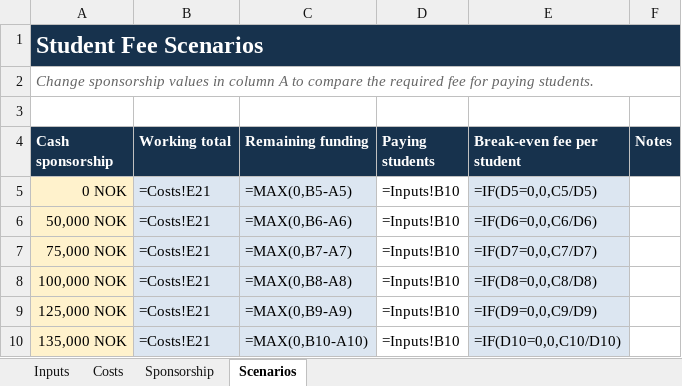
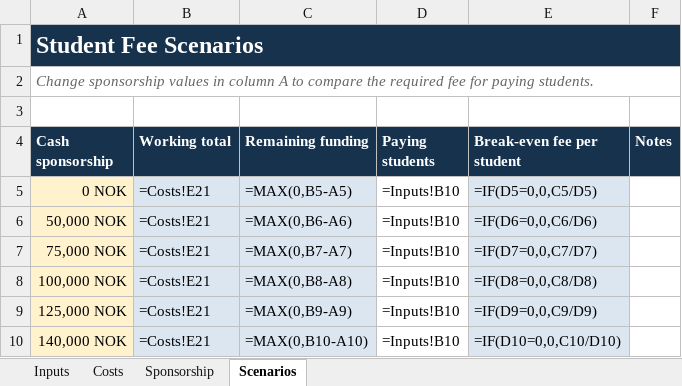
Before and after one commit to MarcusGrodem/GolfTurnering, an Excel workbook: budget/baerheim/baerheim-golfklubb-budget.xlsx, sheet Scenarios, drawn as a sheet; values as stored, in another font and other column widths than the file's, no borders; formulas without a stored value are shown as written; the diff names each change by its address in the sheet, - before the commit and + after, or states it on an @@ line.

```diff
--- a/budget/baerheim/baerheim-golfklubb-budget.xlsx (sheet Scenarios)
+++ b/budget/baerheim/baerheim-golfklubb-budget.xlsx (sheet Scenarios)
-A10 (Cash sponsorship): 135,000 NOK
+A10 (Cash sponsorship): 140,000 NOK
```
Also changed, not shown: sheet Sponsorship, sheet Inputs, budget/sola/sola-gk-budget.xlsx, 12 other files.
